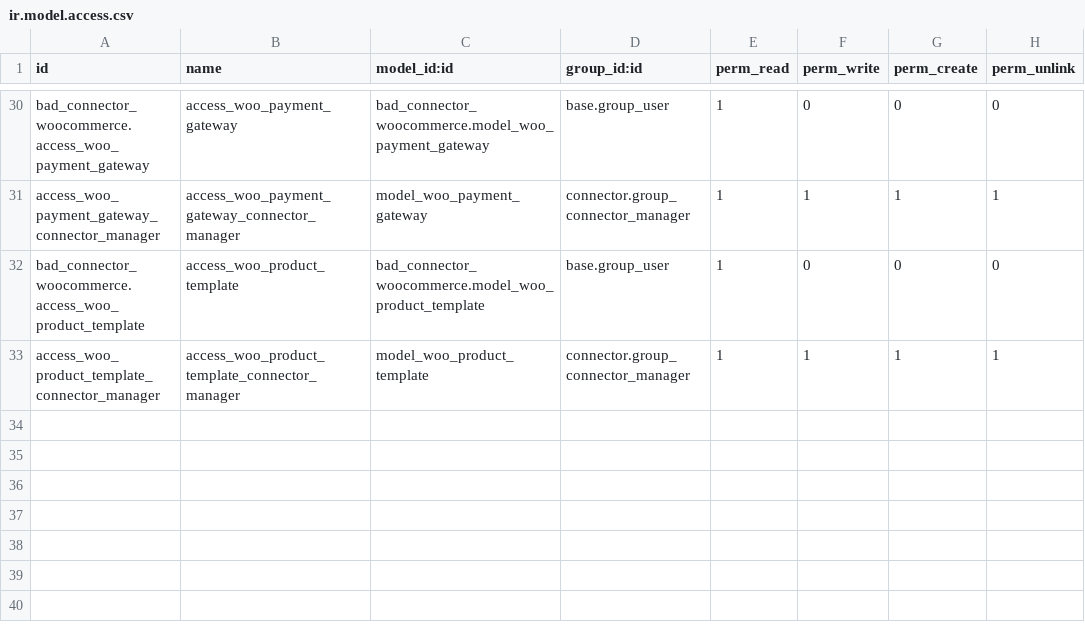
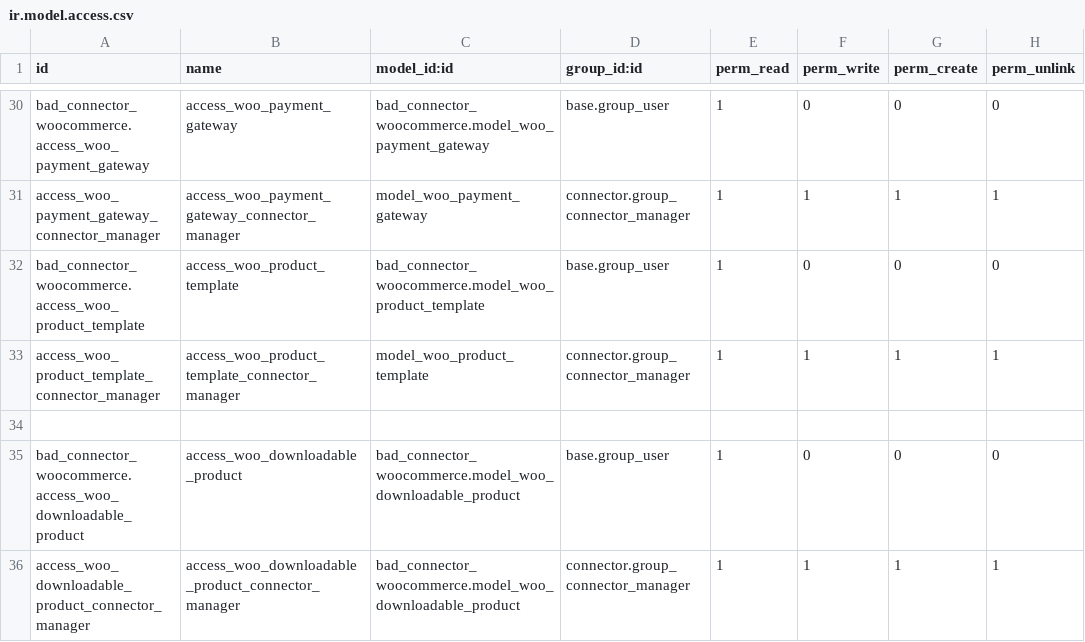
Before and after one commit to BizzAppDev-Systems/connector-woocommerce, a CSV file: bad_connector_woocommerce/security/ir.model.access.csv, drawn as a sheet; only a part is shown, gaps mark what is left out; the diff names each change by its address in the sheet, - before the commit and + after, or states it on an @@ line.

Commit message:
[WIP][T7150]bad_connector_woocommerce:Implemented downloadable product functionality

```diff
--- a/bad_connector_woocommerce/security/ir.model.access.csv
+++ b/bad_connector_woocommerce/security/ir.model.access.csv
+row 34: (empty)
+row 35: bad_connector_woocommerce.access_woo_downloadable_product | access_woo_downloadable_product | bad_connector_woocommerce.model_woo_downloadable_product | base.group_user | 1 | 0 | 0 | 0
+row 36: access_woo_downloadable_product_connector_manager | access_woo_downloadable_product_connector_manager | bad_connector_woocommerce.model_woo_downloadable_product | connector.group_connector_manager | 1 | 1 | 1 | 1
```
Also changed, not shown: 11 other files.
